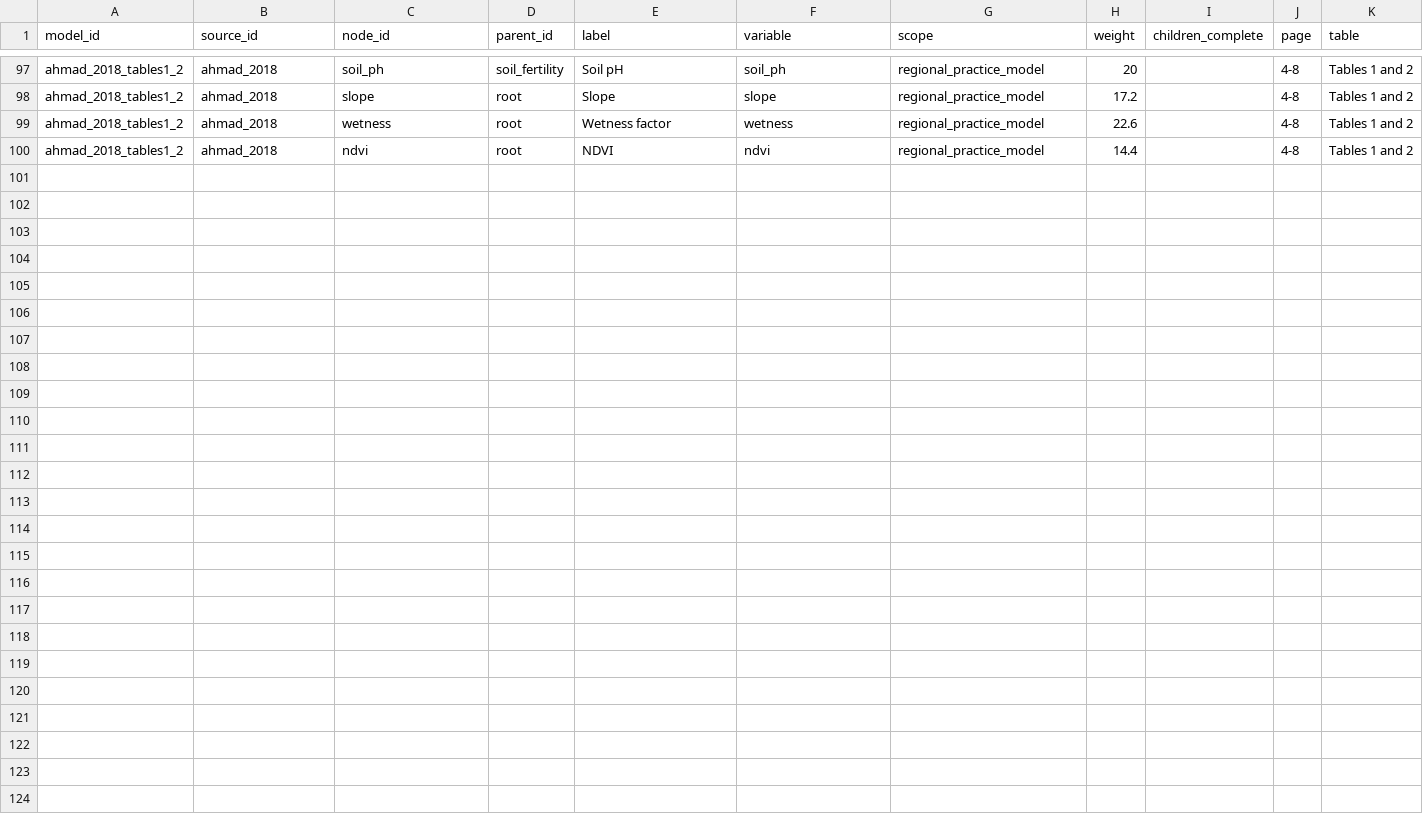
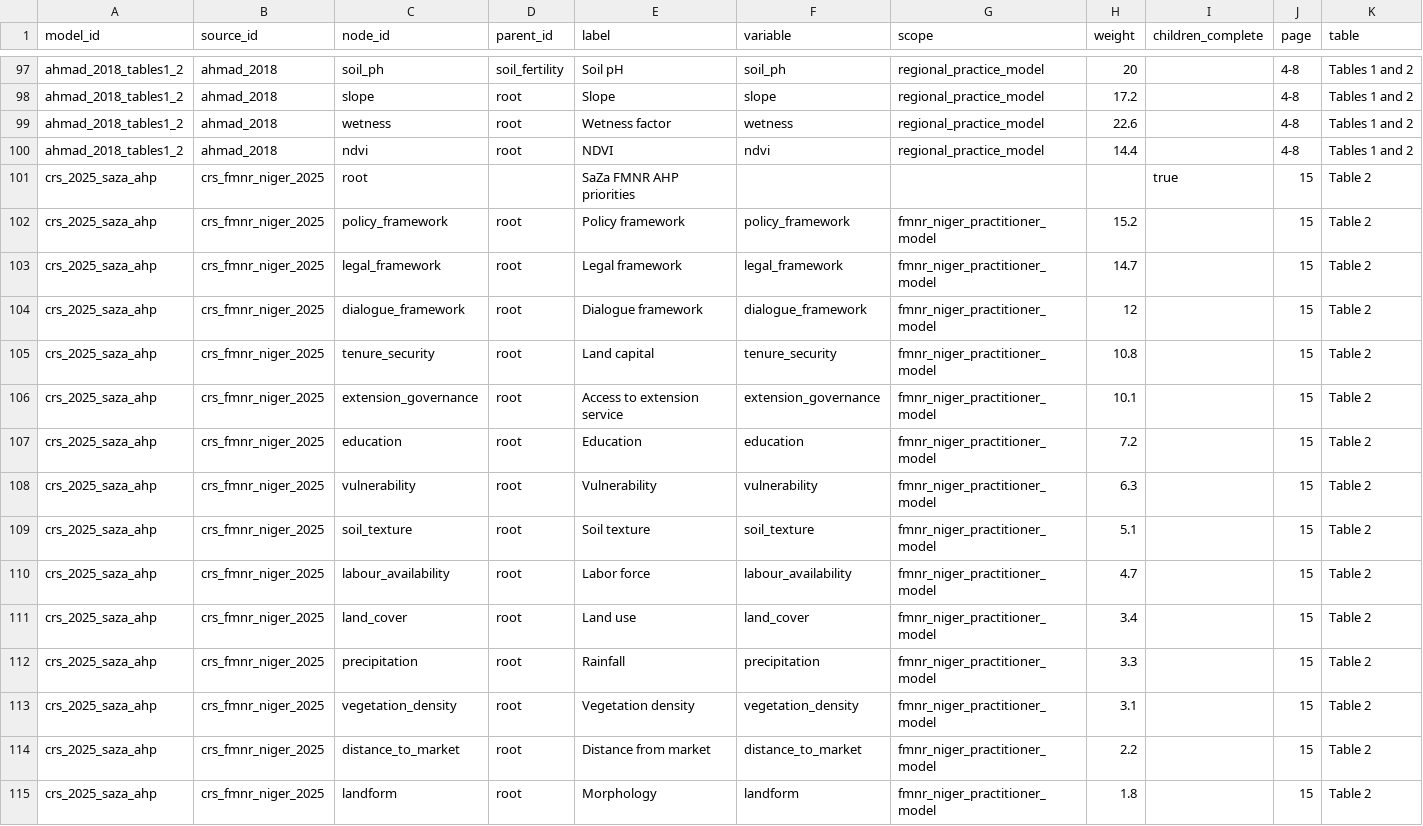
Before and after one commit to CIAT/nbs_ruralscan, a CSV file: pipeline/t4_audit/agroforestry/importance_2026-10-21/source_weight_trees.csv, drawn as a sheet; only a part is shown, gaps mark what is left out; rows hold the shown columns only; the diff names each change by its address in the sheet, - before the commit and + after, or states it on an @@ line.

```diff
--- a/pipeline/t4_audit/agroforestry/importance_2026-10-21/source_weight_trees.csv
+++ b/pipeline/t4_audit/agroforestry/importance_2026-10-21/source_weight_trees.csv
+row 101: crs_2025_saza_ahp | crs_fmnr_niger_2025 | root |  | SaZa FMNR AHP priorities |  |  |  | true | 15 | Table 2
+row 102: crs_2025_saza_ahp | crs_fmnr_niger_2025 | policy_framework | root | Policy framework | policy_framework | fmnr_niger_practitioner_model | 15.2 |  | 15 | Table 2
+row 103: crs_2025_saza_ahp | crs_fmnr_niger_2025 | legal_framework | root | Legal framework | legal_framework | fmnr_niger_practitioner_model | 14.7 |  | 15 | Table 2
+row 104: crs_2025_saza_ahp | crs_fmnr_niger_2025 | dialogue_framework | root | Dialogue framework | dialogue_framework | fmnr_niger_practitioner_model | 12 |  | 15 | Table 2
+row 105: crs_2025_saza_ahp | crs_fmnr_niger_2025 | tenure_security | root | Land capital | tenure_security | fmnr_niger_practitioner_model | 10.8 |  | 15 | Table 2
+row 106: crs_2025_saza_ahp | crs_fmnr_niger_2025 | extension_governance | root | Access to extension service | extension_governance | fmnr_niger_practitioner_model | 10.1 |  | 15 | Table 2
+row 107: crs_2025_saza_ahp | crs_fmnr_niger_2025 | education | root | Education | education | fmnr_niger_practitioner_model | 7.2 |  | 15 | Table 2
+row 108: crs_2025_saza_ahp | crs_fmnr_niger_2025 | vulnerability | root | Vulnerability | vulnerability | fmnr_niger_practitioner_model | 6.3 |  | 15 | Table 2
+row 109: crs_2025_saza_ahp | crs_fmnr_niger_2025 | soil_texture | root | Soil texture | soil_texture | fmnr_niger_practitioner_model | 5.1 |  | 15 | Table 2
+row 110: crs_2025_saza_ahp | crs_fmnr_niger_2025 | labour_availability | root | Labor force | labour_availability | fmnr_niger_practitioner_model | 4.7 |  | 15 | Table 2
+row 111: crs_2025_saza_ahp | crs_fmnr_niger_2025 | land_cover | root | Land use | land_cover | fmnr_niger_practitioner_model | 3.4 |  | 15 | Table 2
+row 112: crs_2025_saza_ahp | crs_fmnr_niger_2025 | precipitation | root | Rainfall | precipitation | fmnr_niger_practitioner_model | 3.3 |  | 15 | Table 2
+row 113: crs_2025_saza_ahp | crs_fmnr_niger_2025 | vegetation_density | root | Vegetation density | vegetation_density | fmnr_niger_practitioner_model | 3.1 |  | 15 | Table 2
+row 114: crs_2025_saza_ahp | crs_fmnr_niger_2025 | distance_to_market | root | Distance from market | distance_to_market | fmnr_niger_practitioner_model | 2.2 |  | 15 | Table 2
+row 115: crs_2025_saza_ahp | crs_fmnr_niger_2025 | landform | root | Morphology | landform | fmnr_niger_practitioner_model | 1.8 |  | 15 | Table 2
```
Also changed, not shown: pipeline/t4_audit/agroforestry/importance_2026-10-21/comparison.csv, schema/registers/VONT_variable_ontology.csv, 12 other files.
